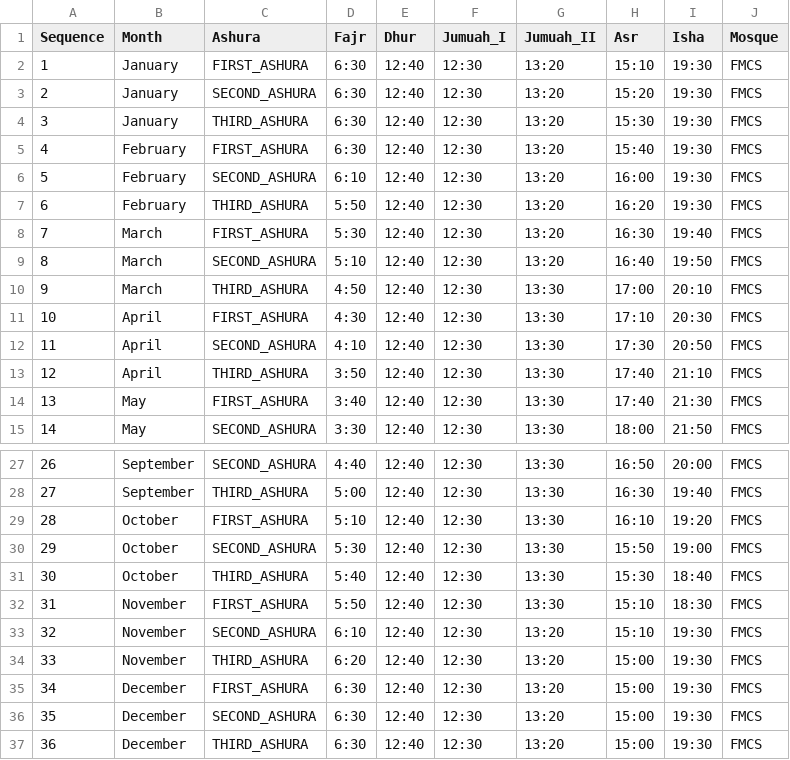
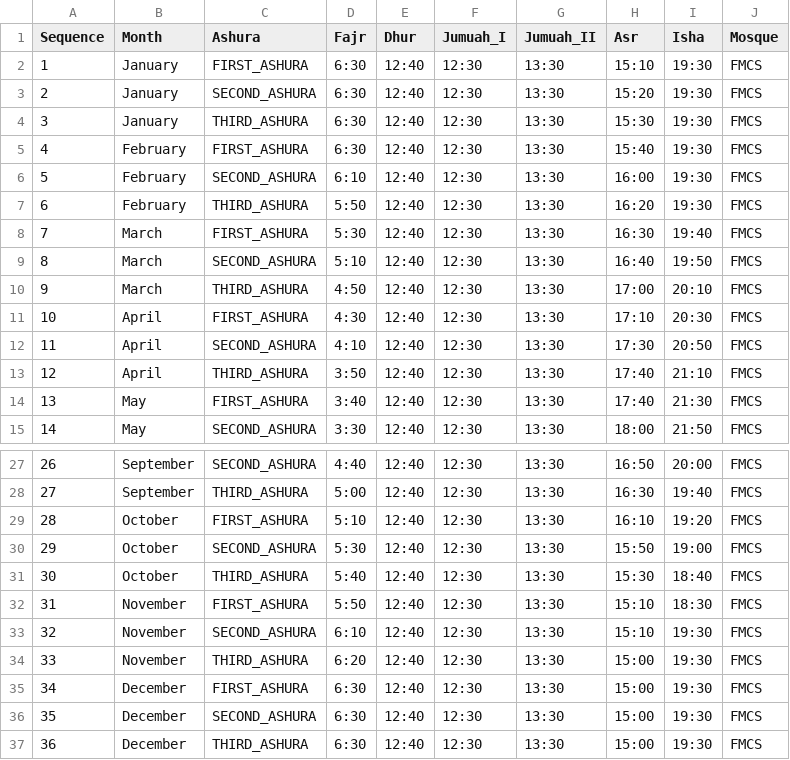
Before and after one commit to areebaizam/TAPFCMS, a CSV file: src/assets/csv/prayer_fcms.csv, drawn as a sheet; only a part is shown, gaps mark what is left out.

```diff
--- a/src/assets/csv/prayer_fcms.csv
+++ b/src/assets/csv/prayer_fcms.csv
@@ -1,10 +1,10 @@
 Sequence,Month,Ashura,Fajr,Dhur,Jumuah_I,Jumuah_II,Asr,Isha,Mosque
-1,January,FIRST_ASHURA,6:30,12:40,12:30,13:20,15:10,19:30,FMCS
-2,January,SECOND_ASHURA,6:30,12:40,12:30,13:20,15:20,19:30,FMCS
-3,January,THIRD_ASHURA,6:30,12:40,12:30,13:20,15:30,19:30,FMCS
-4,February,FIRST_ASHURA,6:30,12:40,12:30,13:20,15:40,19:30,FMCS
-5,February,SECOND_ASHURA,6:10,12:40,12:30,13:20,16:00,19:30,FMCS
-6,February,THIRD_ASHURA,5:50,12:40,12:30,13:20,16:20,19:30,FMCS
-7,March,FIRST_ASHURA,5:30,12:40,12:30,13:20,16:30,19:40,FMCS
-8,March,SECOND_ASHURA,5:10,12:40,12:30,13:20,16:40,19:50,FMCS
+1,January,FIRST_ASHURA,6:30,12:40,12:30,13:30,15:10,19:30,FMCS
+2,January,SECOND_ASHURA,6:30,12:40,12:30,13:30,15:20,19:30,FMCS
+3,January,THIRD_ASHURA,6:30,12:40,12:30,13:30,15:30,19:30,FMCS
+4,February,FIRST_ASHURA,6:30,12:40,12:30,13:30,15:40,19:30,FMCS
+5,February,SECOND_ASHURA,6:10,12:40,12:30,13:30,16:00,19:30,FMCS
+6,February,THIRD_ASHURA,5:50,12:40,12:30,13:30,16:20,19:30,FMCS
+7,March,FIRST_ASHURA,5:30,12:40,12:30,13:30,16:30,19:40,FMCS
+8,March,SECOND_ASHURA,5:10,12:40,12:30,13:30,16:40,19:50,FMCS
 9,March,THIRD_ASHURA,4:50,12:40,12:30,13:30,17:00,20:10,FMCS
@@ -32,6 +32,6 @@ Sequence,Month,Ashura,Fajr,Dhur,Jumuah_I,Jumuah_II,Asr,Isha,Mosque
 31,November,FIRST_ASHURA,5:50,12:40,12:30,13:30,15:10,18:30,FMCS
-32,November,SECOND_ASHURA,6:10,12:40,12:30,13:20,15:10,19:30,FMCS
-33,November,THIRD_ASHURA,6:20,12:40,12:30,13:20,15:00,19:30,FMCS
-34,December,FIRST_ASHURA,6:30,12:40,12:30,13:20,15:00,19:30,FMCS
-35,December,SECOND_ASHURA,6:30,12:40,12:30,13:20,15:00,19:30,FMCS
-36,December,THIRD_ASHURA,6:30,12:40,12:30,13:20,15:00,19:30,FMCS
+32,November,SECOND_ASHURA,6:10,12:40,12:30,13:30,15:10,19:30,FMCS
+33,November,THIRD_ASHURA,6:20,12:40,12:30,13:30,15:00,19:30,FMCS
+34,December,FIRST_ASHURA,6:30,12:40,12:30,13:30,15:00,19:30,FMCS
+35,December,SECOND_ASHURA,6:30,12:40,12:30,13:30,15:00,19:30,FMCS
+36,December,THIRD_ASHURA,6:30,12:40,12:30,13:30,15:00,19:30,FMCS
```
Also changed, not shown: 6 other files.
